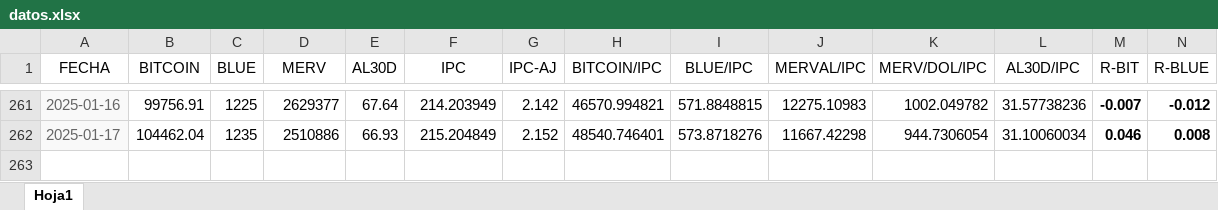
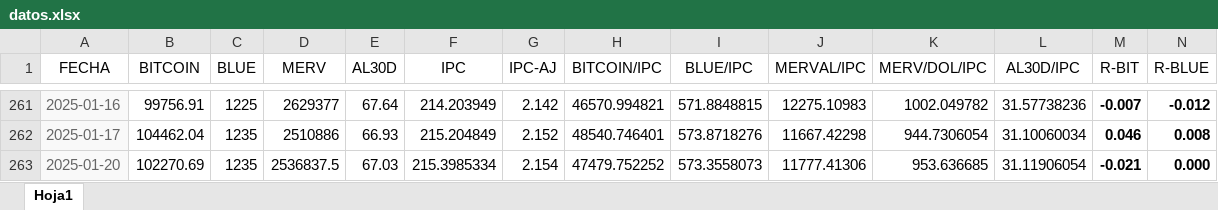
Before and after one commit to wgekko/dashboard-finance, an Excel workbook: datos/datos.xlsx, sheet Hoja1, drawn as a sheet; only a part is shown, gaps mark what is left out; values as stored, in another font and other column widths than the file's, no borders; rows hold the shown columns only; the diff names each change by its address in the sheet, - before the commit and + after, or states it on an @@ line.

Commit message:
datos actualizados

```diff
--- a/datos/datos.xlsx (sheet Hoja1)
+++ b/datos/datos.xlsx (sheet Hoja1)
+row 263: 2025-01-20 | 102270.69 | 1235 | 2536837.5 | 67.03 | 215.3985334 | 2.154 | 47479.752252 | 573.3558073 | 11777.41306 | 953.636685 | 31.11906054 | -0.021 | 0.000
```
